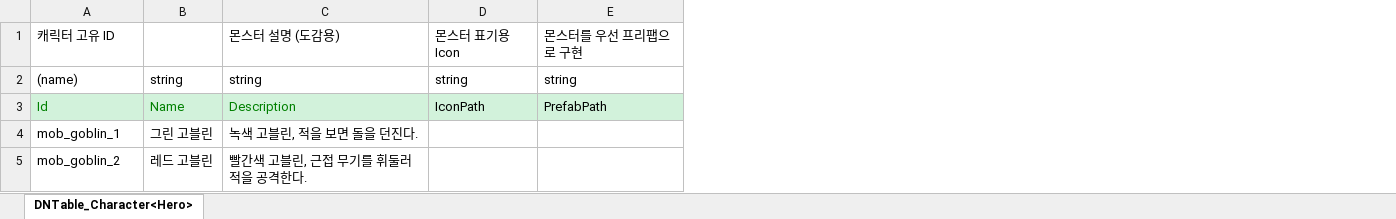
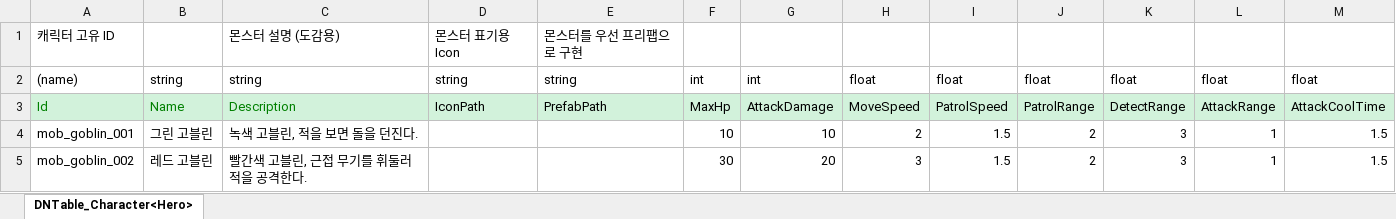
Before and after one commit to goo9781/2DMainProject, an Excel workbook: JsonConverter/ExcelFiles/MGMonster.xlsx, sheet DNTable_Character<Hero>, drawn as a sheet; values as stored, in another font and other column widths than the file's, no borders; the diff names each change by its address in the sheet, - before the commit and + after, or states it on an @@ line.

Commit message:
[데이터드리븐] MGMonster.json 추가

```diff
--- a/JsonConverter/ExcelFiles/MGMonster.xlsx (sheet DNTable_Character<Hero>)
+++ b/JsonConverter/ExcelFiles/MGMonster.xlsx (sheet DNTable_Character<Hero>)
+column F, rows 2-5: int | MaxHp | 10 | 30
+column G, rows 2-5: int | AttackDamage | 10 | 20
+column H, rows 2-5: float | MoveSpeed | 2 | 3
+column I, rows 2-5: float | PatrolSpeed | 1.5 | 1.5
+column J, rows 2-5: float | PatrolRange | 2 | 2
+column K, rows 2-5: float | DetectRange | 3 | 3
+column L, rows 2-5: float | AttackRange | 1 | 1
+column M, rows 2-5: float | AttackCoolTime | 1.5 | 1.5
-A4: mob_goblin_1
+A4: mob_goblin_001
-A5: mob_goblin_2
+A5: mob_goblin_002
```
Also changed, not shown: 2 other files.
